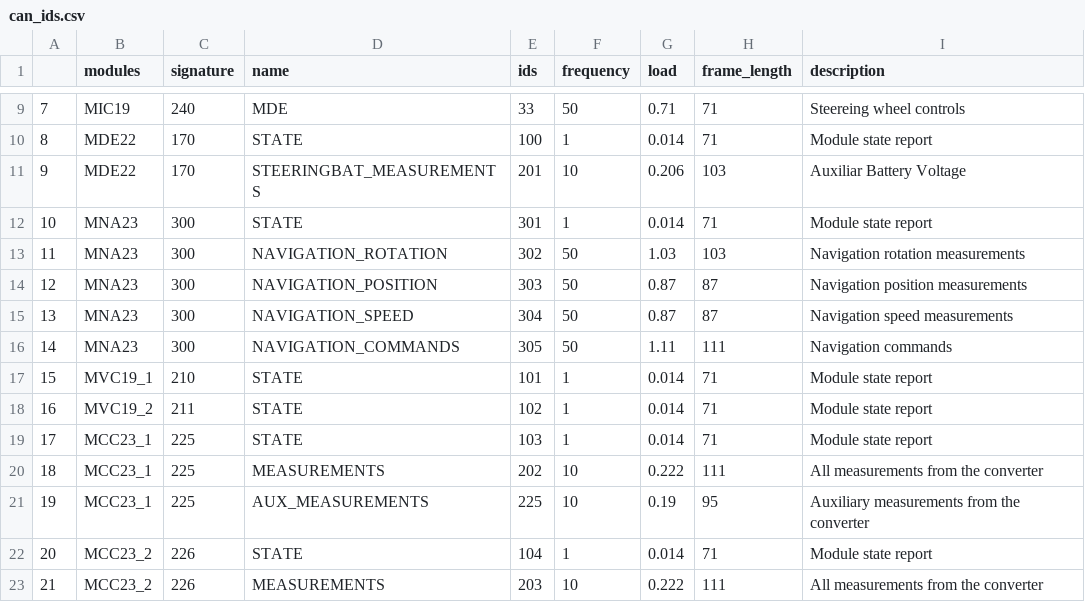
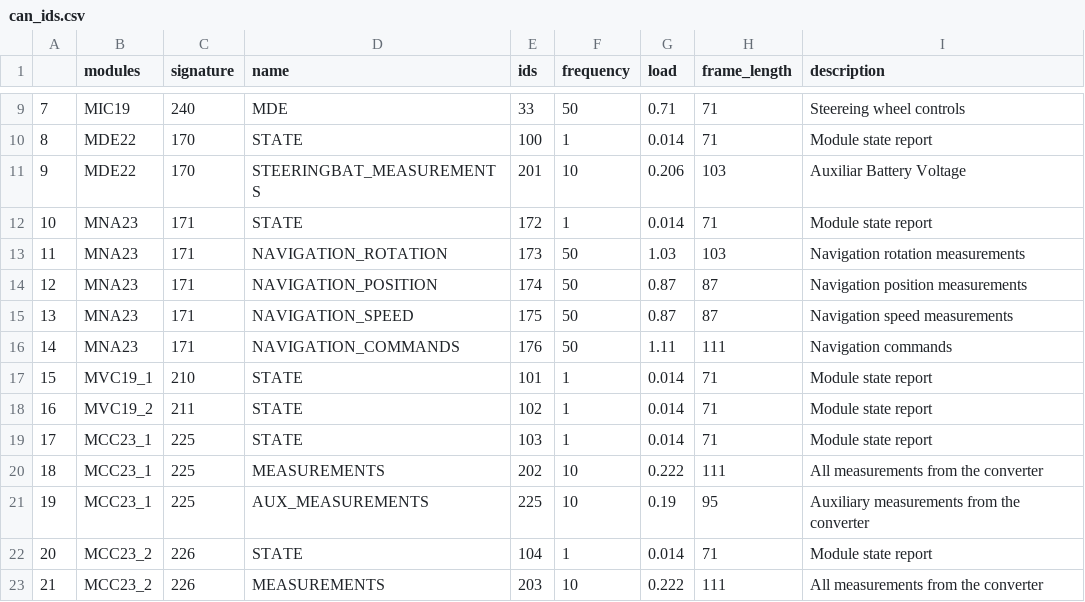
Before and after one commit to ZeniteSolar/CAN_IDS, a CSV file: can_ids.csv, drawn as a sheet; only a part is shown, gaps mark what is left out.

```diff
--- a/can_ids.csv
+++ b/can_ids.csv
@@ -11,7 +11,7 @@
 9,MDE22,170,STEERINGBAT_MEASUREMENTS,201,10,0.206,103,Auxiliar Battery Voltage
-10,MNA23,300,STATE,301,1,0.014,71,Module state report
-11,MNA23,300,NAVIGATION_ROTATION,302,50,1.03,103,Navigation rotation measurements
-12,MNA23,300,NAVIGATION_POSITION,303,50,0.87,87,Navigation position measurements
-13,MNA23,300,NAVIGATION_SPEED,304,50,0.87,87,Navigation speed measurements
-14,MNA23,300,NAVIGATION_COMMANDS,305,50,1.11,111,Navigation commands
+10,MNA23,171,STATE,172,1,0.014,71,Module state report
+11,MNA23,171,NAVIGATION_ROTATION,173,50,1.03,103,Navigation rotation measurements
+12,MNA23,171,NAVIGATION_POSITION,174,50,0.87,87,Navigation position measurements
+13,MNA23,171,NAVIGATION_SPEED,175,50,0.87,87,Navigation speed measurements
+14,MNA23,171,NAVIGATION_COMMANDS,176,50,1.11,111,Navigation commands
 15,MVC19_1,210,STATE,101,1,0.014,71,Module state report
```
Also changed, not shown: 2 other files.
